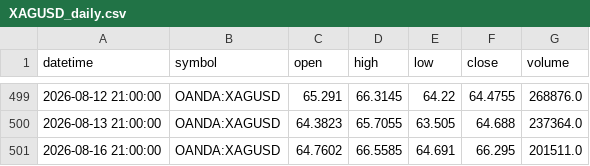
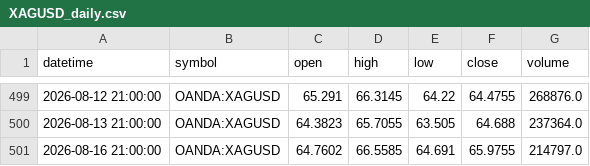
Before and after one commit to ashfaaqmohamed/usdxau, a CSV file: data/XAGUSD_daily.csv, drawn as a sheet; only a part is shown, gaps mark what is left out.

```diff
--- a/data/XAGUSD_daily.csv
+++ b/data/XAGUSD_daily.csv
@@ -500,2 +500,2 @@ datetime,symbol,open,high,low,close,volume
 2026-08-13 21:00:00,OANDA:XAGUSD,64.3823,65.7055,63.505,64.688,237364.0
-2026-08-16 21:00:00,OANDA:XAGUSD,64.7602,66.5585,64.691,66.295,201511.0
+2026-08-16 21:00:00,OANDA:XAGUSD,64.7602,66.5585,64.691,65.9755,214797.0
```
Also changed, not shown: data/XAGUSD_1h.csv, data/XAGUSD_4h.csv, 7 other files.
